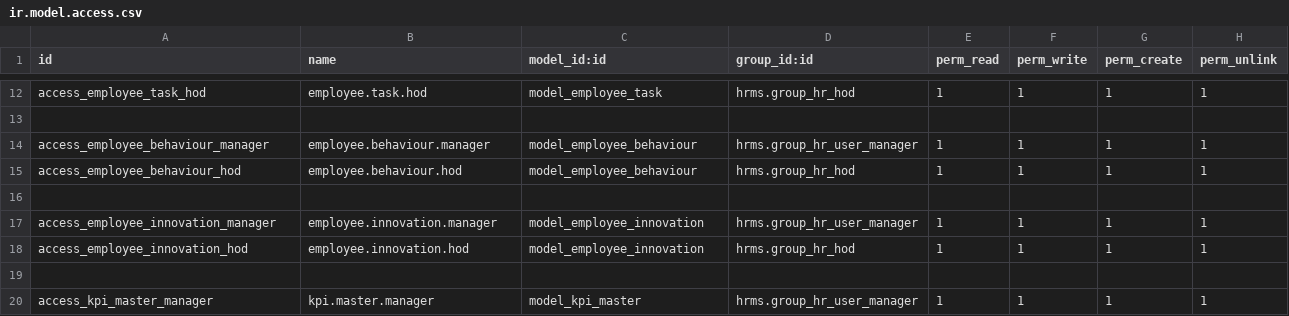
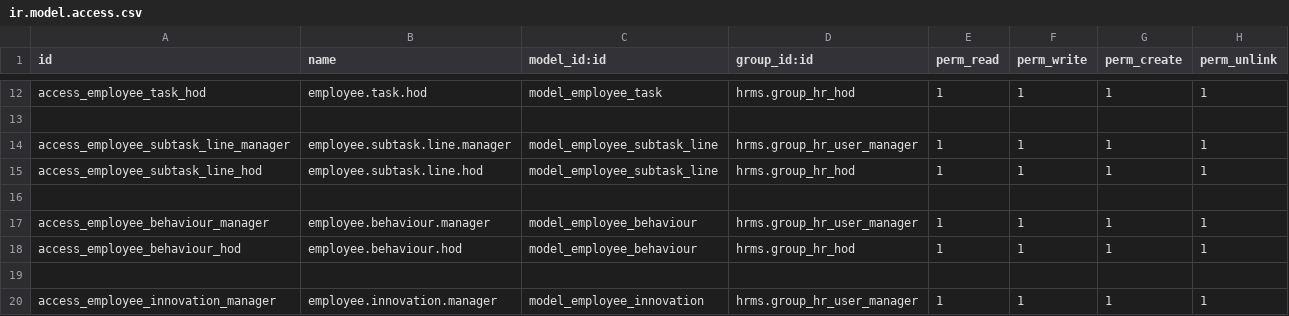
Before and after one commit to sat12yendra/odoo_custom, a CSV file: employee_work_performance/security/ir.model.access.csv, drawn as a sheet; only a part is shown, gaps mark what is left out; the shorter side is filled out with more unchanged rows; the diff names each change by its address in the sheet, - before the commit and + after, or states it on an @@ line.

```diff
--- a/employee_work_performance/security/ir.model.access.csv
+++ b/employee_work_performance/security/ir.model.access.csv
+row 14: access_employee_subtask_line_manager | employee.subtask.line.manager | model_employee_subtask_line | hrms.group_hr_user_manager | 1 | 1 | 1 | 1
+row 15: access_employee_subtask_line_hod | employee.subtask.line.hod | model_employee_subtask_line | hrms.group_hr_hod | 1 | 1 | 1 | 1
+row 16: (empty)
```
Also changed, not shown: 5 other files.
